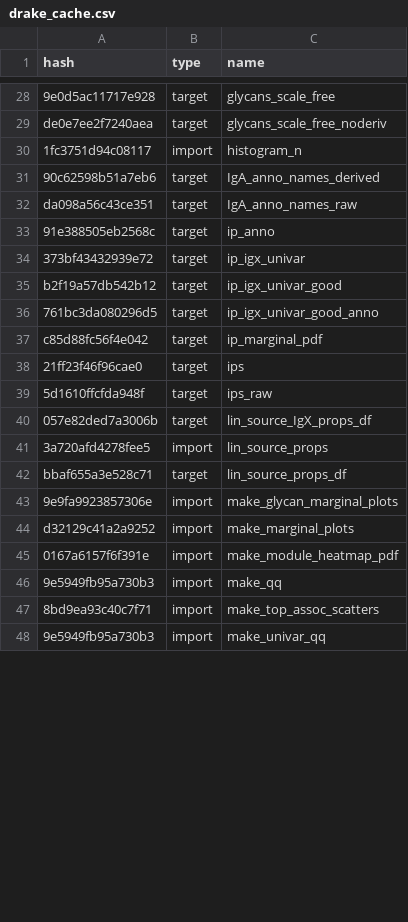
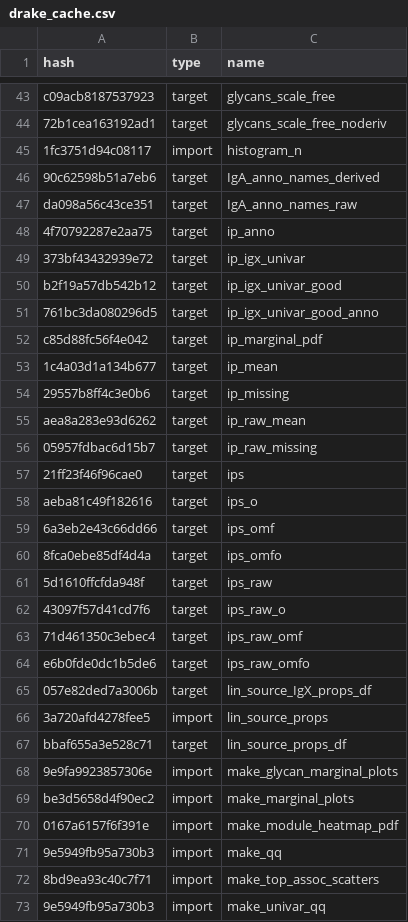
Before and after one commit to SimonCouv/ip-igx-public, a CSV file: drake_cache.csv, drawn as a sheet; only a part is shown, gaps mark what is left out; addresses are those after the commit; the diff covers the shown part only; the diff names each change by its address in the sheet, - before the commit and + after, or states it on an @@ line.

Commit message:
Big commit
- use absolute file paths (instead of here) in file_in and file_out for compatibility with drake caching engine
- intersect missingness-filtered datasets
- implement quantile normalisation on raw glycans
-  batch effects: PCA imputation + PCA visualisation + gPCA formal test
- cleaned up Rmd, including pretty tables

```diff
--- a/drake_cache.csv
+++ b/drake_cache.csv
-A43 (hash): 9e0d5ac11717e928
+A43 (hash): c09acb8187537923
-A44 (hash): de0e7ee2f7240aea
+A44 (hash): 72b1cea163192ad1
-A48 (hash): 91e388505eb2568c
+A48 (hash): 4f70792287e2aa75
+row 53: 1c4a03d1a134b677 | target | ip_mean
+row 54: 29557b8ff4c3e0b6 | target | ip_missing
+row 55: aea8a283e93d6262 | target | ip_raw_mean
+row 56: 05957fdbac6d15b7 | target | ip_raw_missing
+row 58: aeba81c49f182616 | target | ips_o
+row 59: 6a3eb2e43c66dd66 | target | ips_omf
+row 60: 8fca0ebe85df4d4a | target | ips_omfo
+row 62: 43097f57d41cd7f6 | target | ips_raw_o
+row 63: 71d461350c3ebec4 | target | ips_raw_omf
+row 64: e6b0fde0dc1b5de6 | target | ips_raw_omfo
-A69 (hash): d32129c41a2a9252
+A69 (hash): be3d5658d4f90ec2
```
Also changed, not shown: 27 added rows and 21 edited cells elsewhere in this file, 6 other files.
